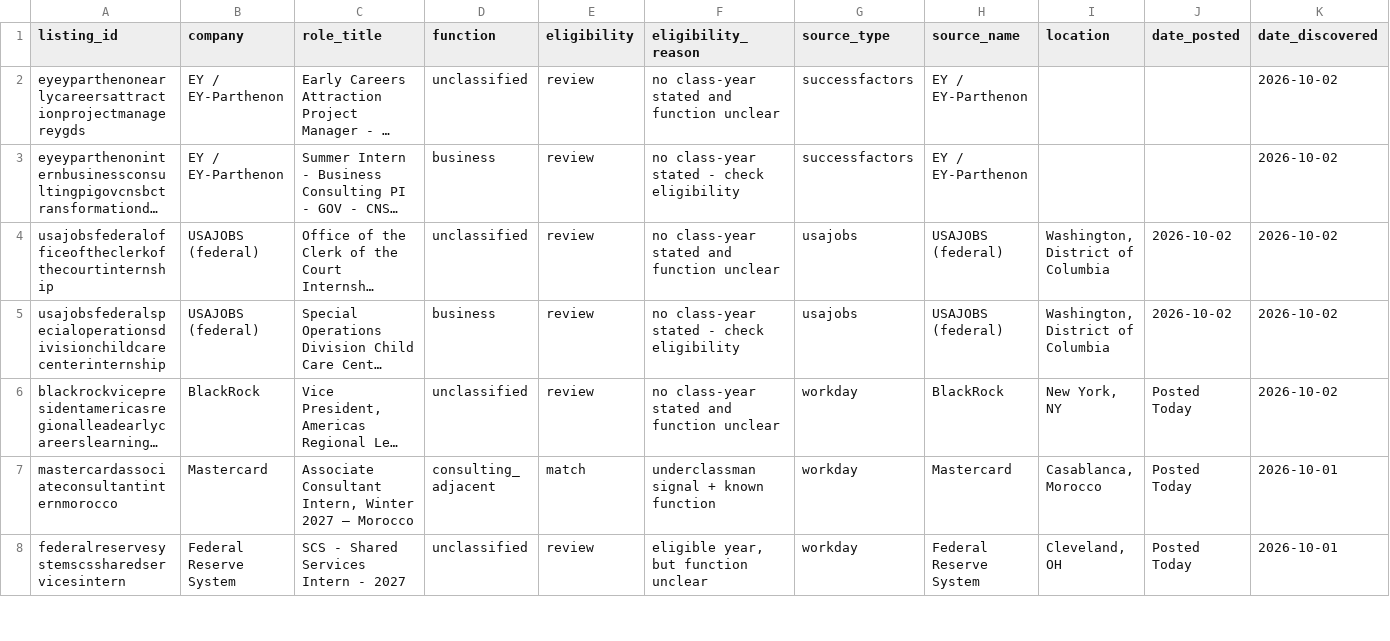
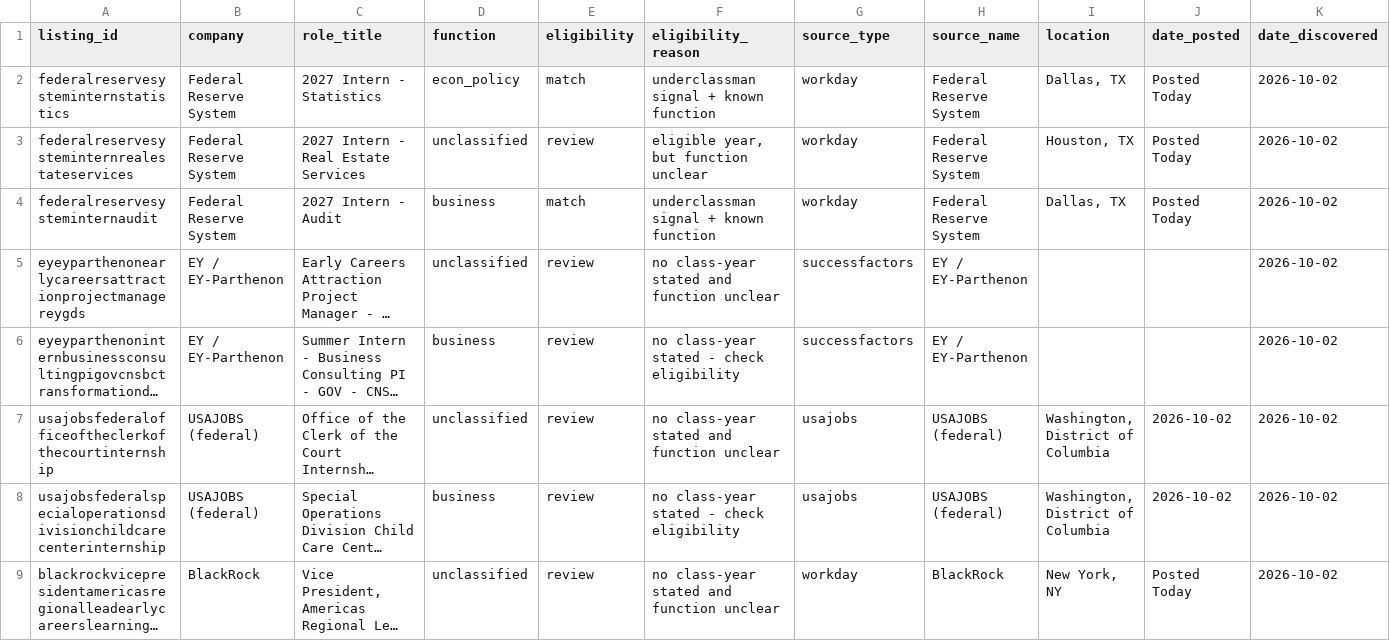
Before and after one commit to shivendaw-byte/internship-watcher, a CSV file: listings.csv, drawn as a sheet; only a part is shown; the shorter side is filled out with more unchanged rows; long unchanged cells end in …; rows hold the shown columns only; the diff names each change by its address in the sheet, - before the commit and + after, or states it on an @@ line.

```diff
--- a/listings.csv
+++ b/listings.csv
+row 2: federalreservesysteminternstatistics | Federal Reserve System | 2027 Intern - Statistics | econ_policy | match | underclassman signal + known function | workday | Federal Reserve System | Dallas, TX | Posted Today | 2026-10-02
+row 3: federalreservesysteminternrealestateservices | Federal Reserve System | 2027 Intern - Real Estate Services | unclassified | review | eligible year, but function unclear | workday | Federal Reserve System | Houston, TX | Posted Today | 2026-10-02
+row 4: federalreservesysteminternaudit | Federal Reserve System | 2027 Intern - Audit | business | match | underclassman signal + known function | workday | Federal Reserve System | Dallas, TX | Posted Today | 2026-10-02
```
Also changed, not shown: 1 other file.
